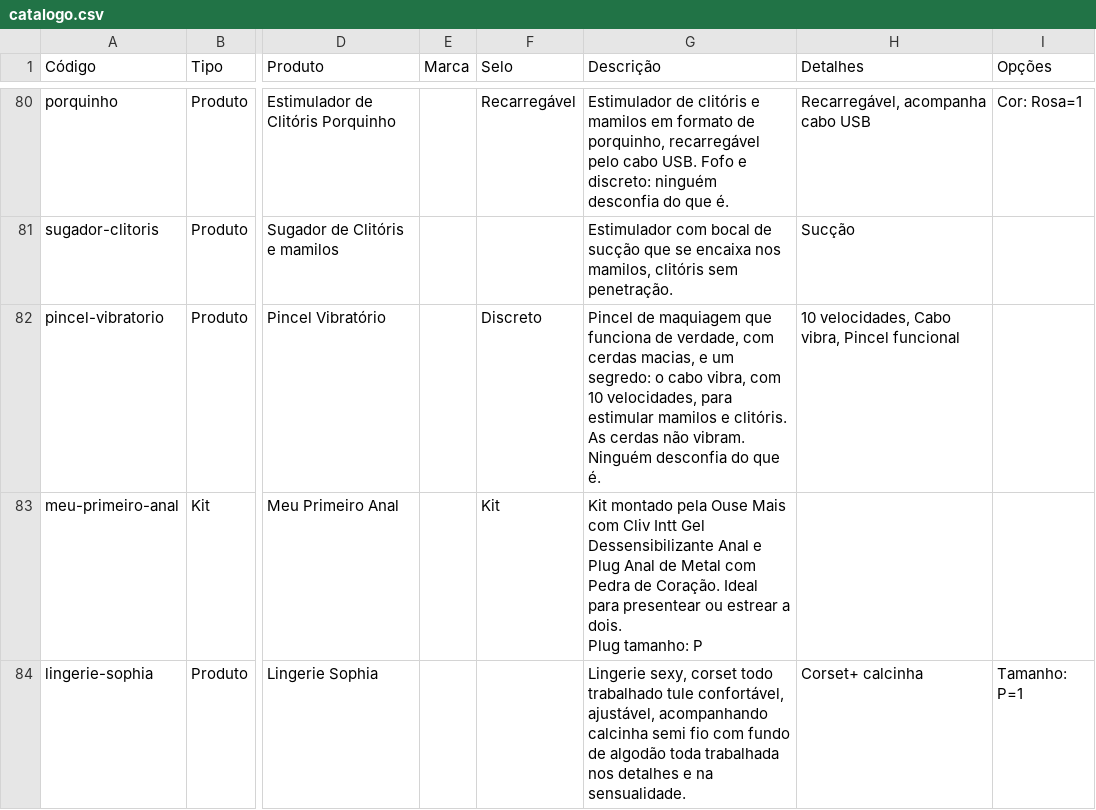
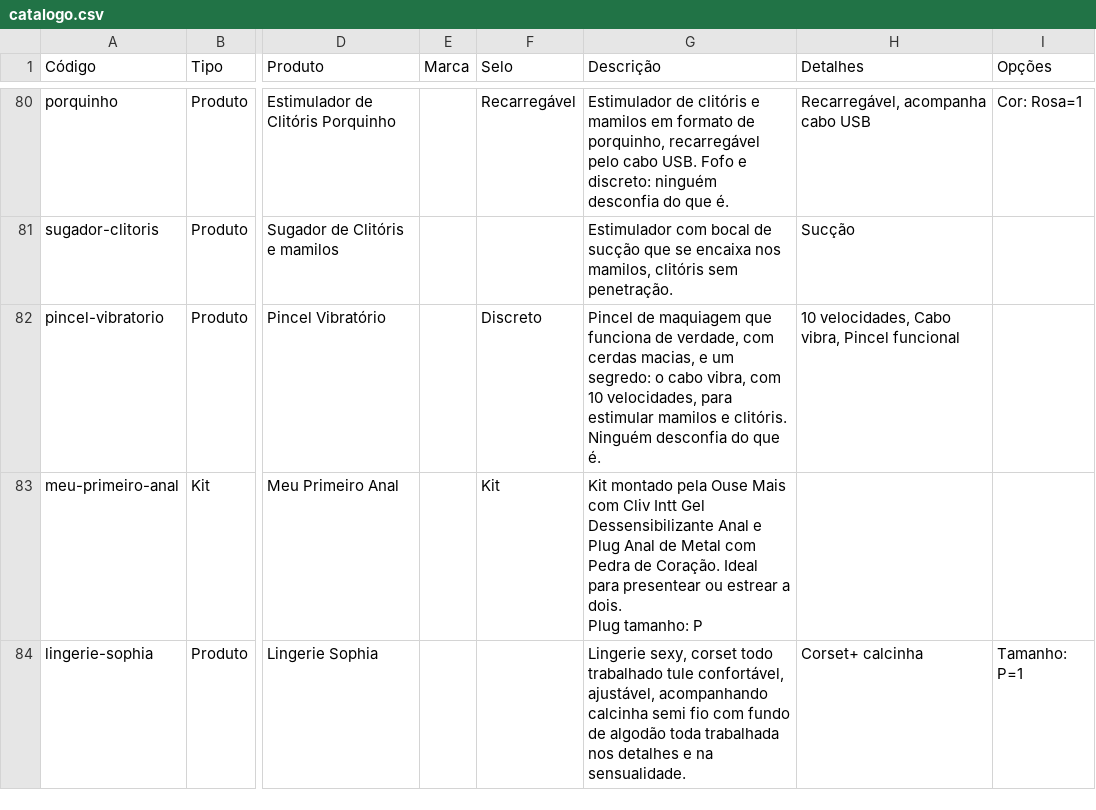
Before and after one commit to barros-pedro/ousemais-catalogo, a CSV file: _fonte/dados/catalogo.csv, drawn as a sheet; only a part is shown, gaps mark what is left out; the diff names each change by its address in the sheet, - before the commit and + after, or states it on an @@ line.

```diff
--- a/_fonte/dados/catalogo.csv
+++ b/_fonte/dados/catalogo.csv
-G82 (Descrição): …e clitóris. As cerdas não vibram. Ninguém desconfia…
+G82 (Descrição): …e clitóris. Ninguém desconfia…
```
Also changed, not shown: dados/catalogo.csv, 1 other file.
